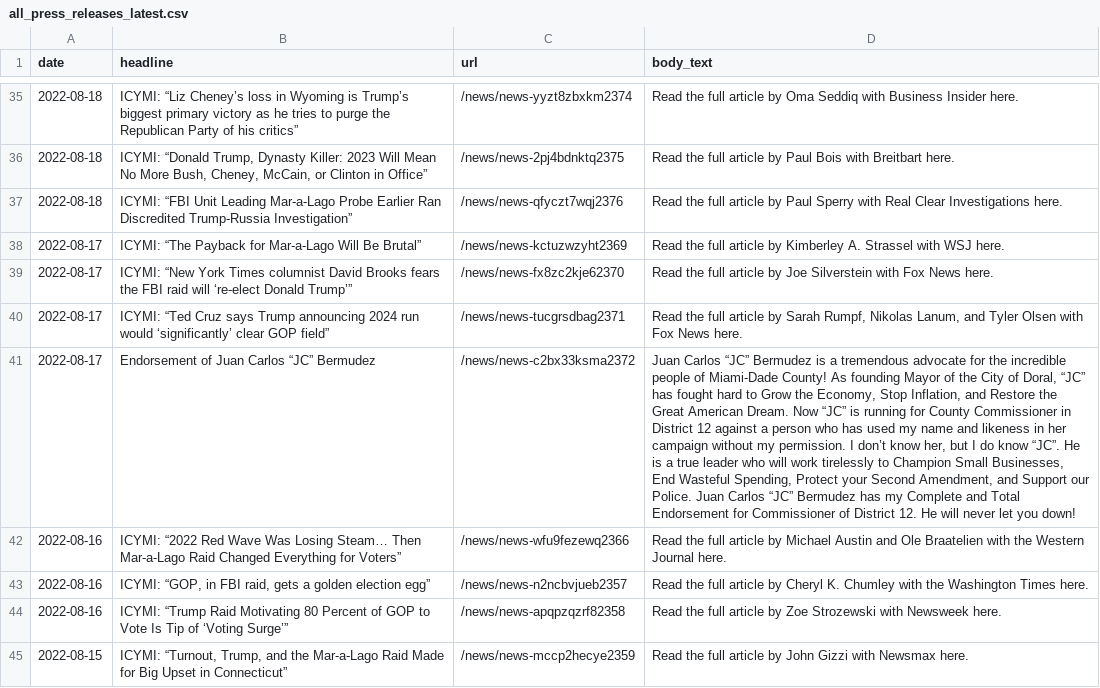
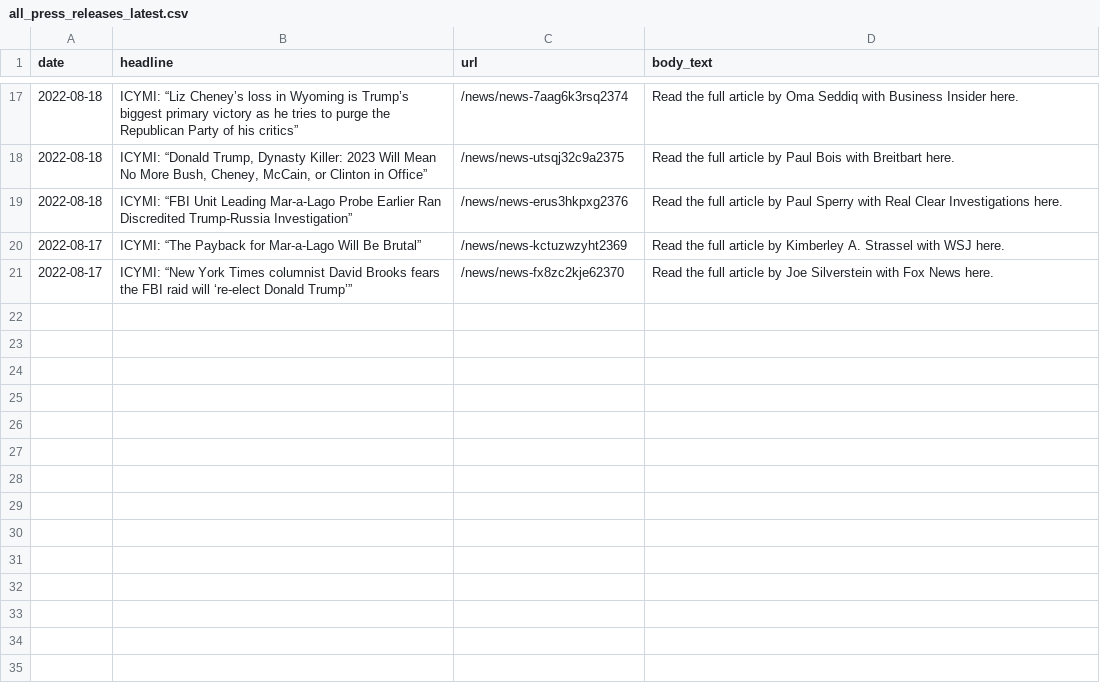
Before and after one commit to gridviz/trump-releases, a CSV file: data/processed/all_press_releases_latest.csv, drawn as a sheet; only a part is shown, gaps mark what is left out; removed rows and columns are numbered as before the commit, all else as after; the diff covers the shown part only; the diff names each change by its address in the sheet, - before the commit and + after, or states it on an @@ line.

```diff
--- a/data/processed/all_press_releases_latest.csv
+++ b/data/processed/all_press_releases_latest.csv
-C17 (url): /news/news-yyzt8zbxkm2374
+C17 (url): /news/news-7aag6k3rsq2374
-C18 (url): /news/news-2pj4bdnktq2375
+C18 (url): /news/news-utsqj32c9a2375
-C19 (url): /news/news-qfyczt7wqj2376
+C19 (url): /news/news-erus3hkpxg2376
-row 40: 2022-08-17 | ICYMI: “Ted Cruz says Trump announcing 2024 run would ‘significantly’ clear GOP field” | /news/news-tucgrsdbag2371 | Read the full article by Sarah Rumpf, Nikolas Lanum, and Tyler Olsen with Fox News here.
-row 41: 2022-08-17 | Endorsement of Juan Carlos “JC” Bermudez | /news/news-c2bx33ksma2372 | Juan Carlos “JC” Bermudez is a tremendous advocate for the incredible people of Miami-Dade County! As founding Mayor of the City of Doral, “JC” has fought hard to Grow the Economy, Stop Inflation, and Restore the Great American Dream. Now “JC” is running for County Commissioner in District 12 against a person who has used my name and likeness in her campaign without my permission. I don’t know her, but I do know “JC”. He is a true leader who will work tirelessly to Champion Small Businesses, End Wasteful Spending, Protect your Second Amendment, and Support our Police. Juan Carlos “JC” Bermudez has my Complete and Total Endorsement for Commissioner of District 12. He will never let you down!
-row 42: 2022-08-16 | ICYMI: “2022 Red Wave Was Losing Steam… Then Mar-a-Lago Raid Changed Everything for Voters” | /news/news-wfu9fezewq2366 | Read the full article by Michael Austin and Ole Braatelien with the Western Journal here.
-row 43: 2022-08-16 | ICYMI: “GOP, in FBI raid, gets a golden election egg” | /news/news-n2ncbvjueb2357 | Read the full article by Cheryl K. Chumley with the Washington Times here.
-row 44: 2022-08-16 | ICYMI: “Trump Raid Motivating 80 Percent of GOP to Vote Is Tip of ‘Voting Surge’” | /news/news-apqpzqzrf82358 | Read the full article by Zoe Strozewski with Newsweek here.
-row 45: 2022-08-15 | ICYMI: “Turnout, Trump, and the Mar-a-Lago Raid Made for Big Upset in Connecticut” | /news/news-mccp2hecye2359 | Read the full article by John Gizzi with Newsmax here.
```
Also changed, not shown: 7 added rows, 25 removed rows and 4 edited cells elsewhere in this file, data/all_endorsements_urls.csv, 1 other file.
